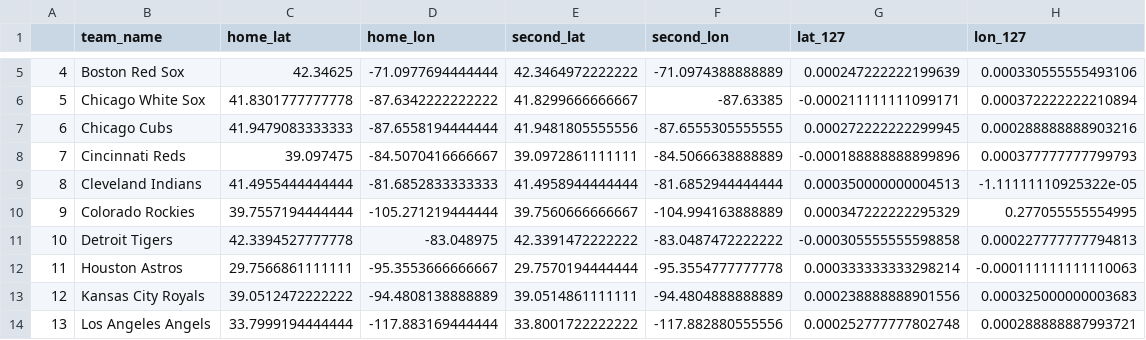
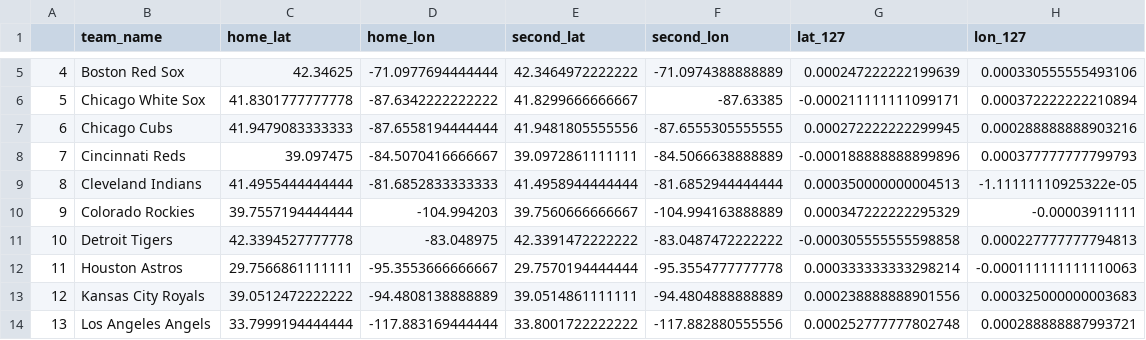
Before and after one commit to dcosull2/hit-it-where-it-lies, a CSV file: final_stadium_cord.csv, drawn as a sheet; only a part is shown, gaps mark what is left out.

Commit message:
Error in Coors Cords

```diff
--- a/final_stadium_cord.csv
+++ b/final_stadium_cord.csv
@@ -9,3 +9,3 @@
 "8","Cleveland Indians",41.4955444444444,-81.6852833333333,41.4958944444444,-81.6852944444444,0.000350000000004513,-1.11111110925322e-05
-"9","Colorado Rockies",39.7557194444444,-105.271219444444,39.7560666666667,-104.994163888889,0.000347222222295329,0.277055555554995
+"9","Colorado Rockies",39.7557194444444,-104.994203,39.7560666666667,-104.994163888889,0.000347222222295329,-0.00003911111
 "10","Detroit Tigers",42.3394527777778,-83.048975,42.3391472222222,-83.0487472222222,-0.000305555555598858,0.000227777777794813
```
